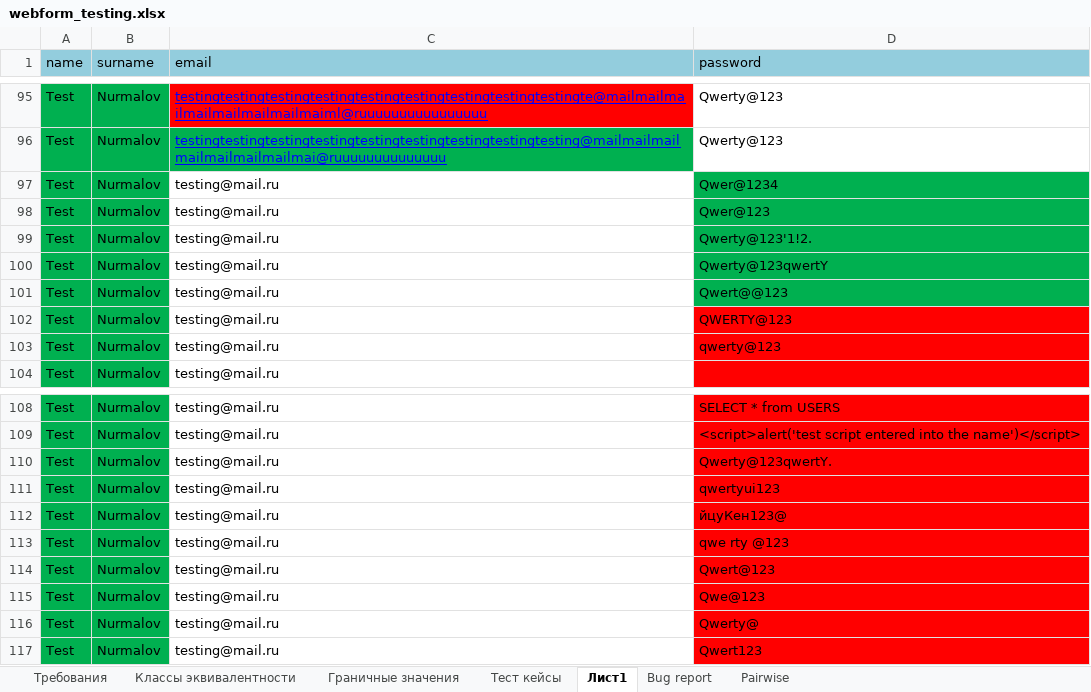
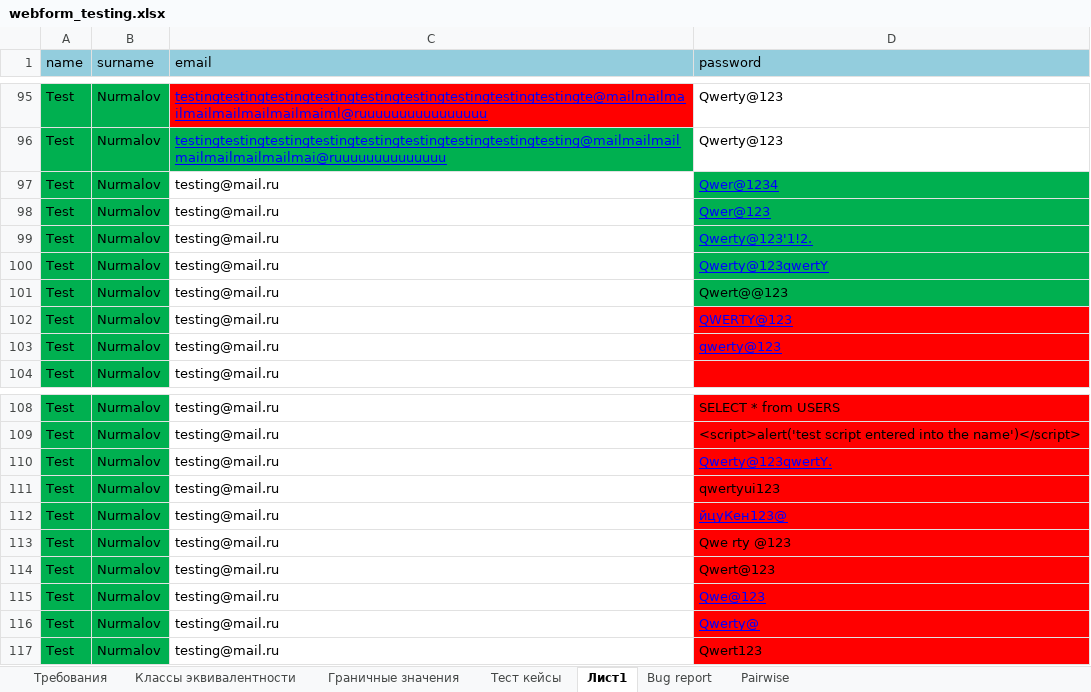
Before and after one commit to KunxY174/Web-testing, an Excel workbook: webform_testing.xlsx, sheet Лист1, drawn as a sheet; only a part is shown, gaps mark what is left out; values as stored, in another font and other column widths than the file's, no borders; the diff names each change by its address in the sheet, - before the commit and + after, or states it on an @@ line.

```diff
--- a/webform_testing.xlsx (sheet Лист1)
+++ b/webform_testing.xlsx (sheet Лист1)
@@ D97:D100 underline: off → on, text colour: black → #0000FF @@
@@ D102:D103 underline: off → on, text colour: black → #0000FF @@
@@ D110 underline: off → on, text colour: black → #0000FF @@
@@ D112 underline: off → on, text colour: black → #0000FF @@
-D113 (password): qwe rty @123
+D113 (password): Qwe rty @123
@@ D115:D116 underline: off → on, text colour: black → #0000FF @@
```
Also changed, not shown: sheet Тест кейсы, sheet Классы эквивалентности.
